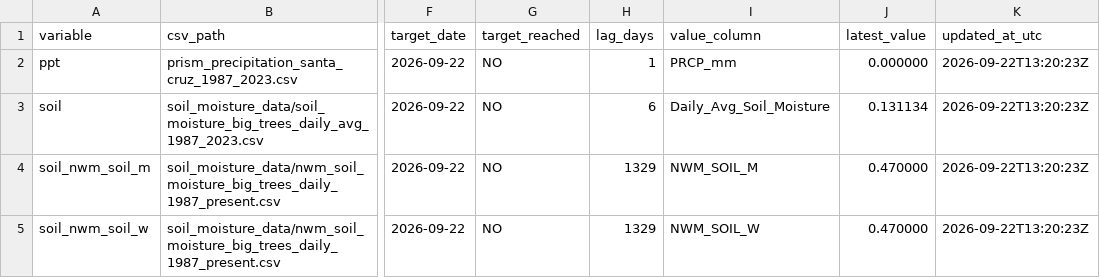
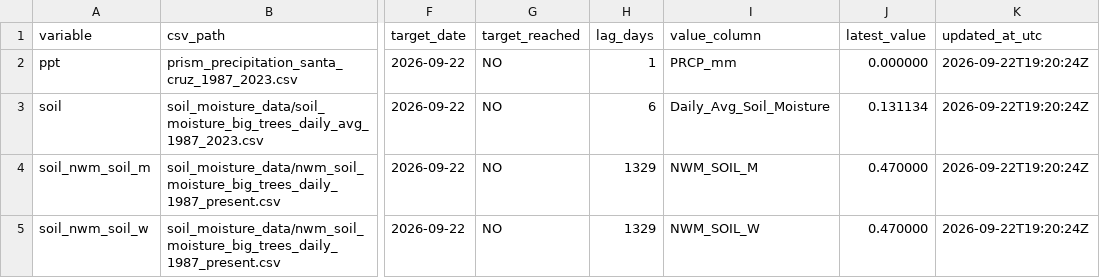
Before and after one commit to AntonioAPDL/antonio-aguirre.github.io, a CSV file: climate_series_status.csv, drawn as a sheet; only a part is shown, gaps mark what is left out; the diff names each change by its address in the sheet, - before the commit and + after, or states it on an @@ line.

Commit message:
chore: automated site data refresh (2026-09-22)

```diff
--- a/climate_series_status.csv
+++ b/climate_series_status.csv
-K2:K5 (updated_at_utc): 2026-09-22T13:20:23Z
+K2:K5 (updated_at_utc): 2026-09-22T19:20:24Z
```
Also changed, not shown: 2 other files.
